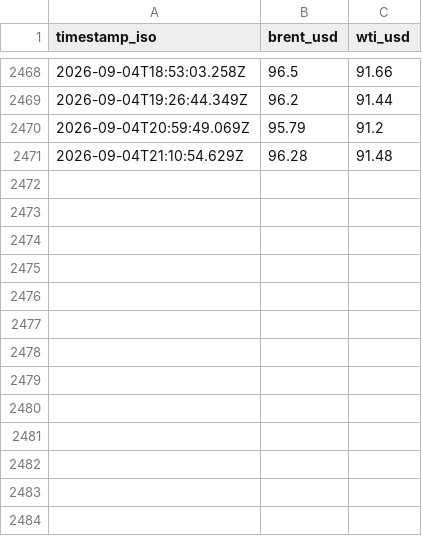
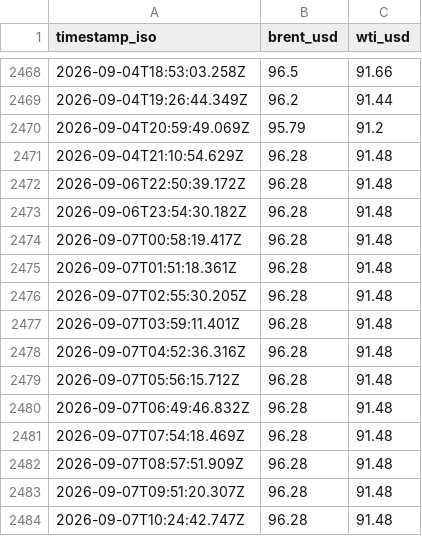
Before and after one commit to supamanluva/hormuz-watch, a CSV file: history/oil.csv, drawn as a sheet; only a part is shown, gaps mark what is left out; the diff names each change by its address in the sheet, - before the commit and + after, or states it on an @@ line.

```diff
--- a/history/oil.csv
+++ b/history/oil.csv
+row 2472: 2026-09-06T22:50:39.172Z | 96.28 | 91.48
+row 2473: 2026-09-06T23:54:30.182Z | 96.28 | 91.48
+row 2474: 2026-09-07T00:58:19.417Z | 96.28 | 91.48
+row 2475: 2026-09-07T01:51:18.361Z | 96.28 | 91.48
+row 2476: 2026-09-07T02:55:30.205Z | 96.28 | 91.48
+row 2477: 2026-09-07T03:59:11.401Z | 96.28 | 91.48
+row 2478: 2026-09-07T04:52:36.316Z | 96.28 | 91.48
+row 2479: 2026-09-07T05:56:15.712Z | 96.28 | 91.48
+row 2480: 2026-09-07T06:49:46.832Z | 96.28 | 91.48
+row 2481: 2026-09-07T07:54:18.469Z | 96.28 | 91.48
+row 2482: 2026-09-07T08:57:51.909Z | 96.28 | 91.48
+row 2483: 2026-09-07T09:51:20.307Z | 96.28 | 91.48
+row 2484: 2026-09-07T10:24:42.747Z | 96.28 | 91.48
```
Also changed, not shown: history/events.csv, history/status_history.csv.
